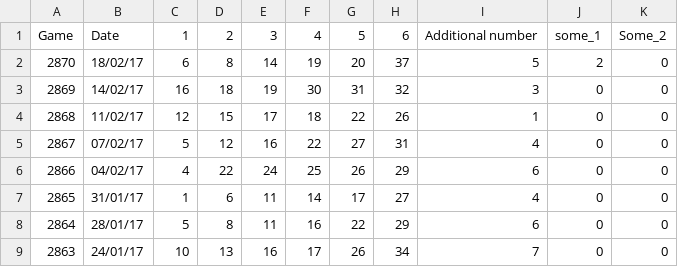
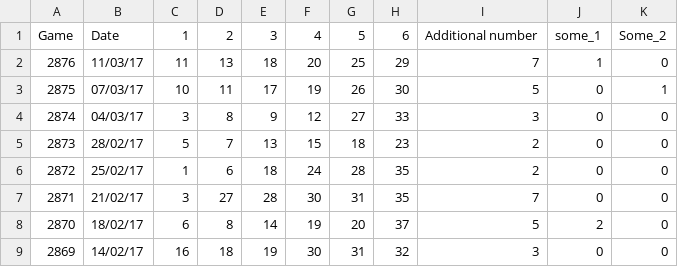
Before and after one commit to zivshits/Lottery, a CSV file: Lotto.csv, drawn as a sheet; only a part is shown; the shorter side is filled out with more unchanged rows; the diff names each change by its address in the sheet, - before the commit and + after, or states it on an @@ line.

Commit message:
Add results till 11/03/17

```diff
--- a/Lotto.csv
+++ b/Lotto.csv
+row 2: 2876 | 11/03/17 | 11 | 13 | 18 | 20 | 25 | 29 | 7 | 1 | 0
+row 3: 2875 | 07/03/17 | 10 | 11 | 17 | 19 | 26 | 30 | 5 | 0 | 1
+row 4: 2874 | 04/03/17 | 3 | 8 | 9 | 12 | 27 | 33 | 3 | 0 | 0
+row 5: 2873 | 28/02/17 | 5 | 7 | 13 | 15 | 18 | 23 | 2 | 0 | 0
+row 6: 2872 | 25/02/17 | 1 | 6 | 18 | 24 | 28 | 35 | 2 | 0 | 0
+row 7: 2871 | 21/02/17 | 3 | 27 | 28 | 30 | 31 | 35 | 7 | 0 | 0
```
